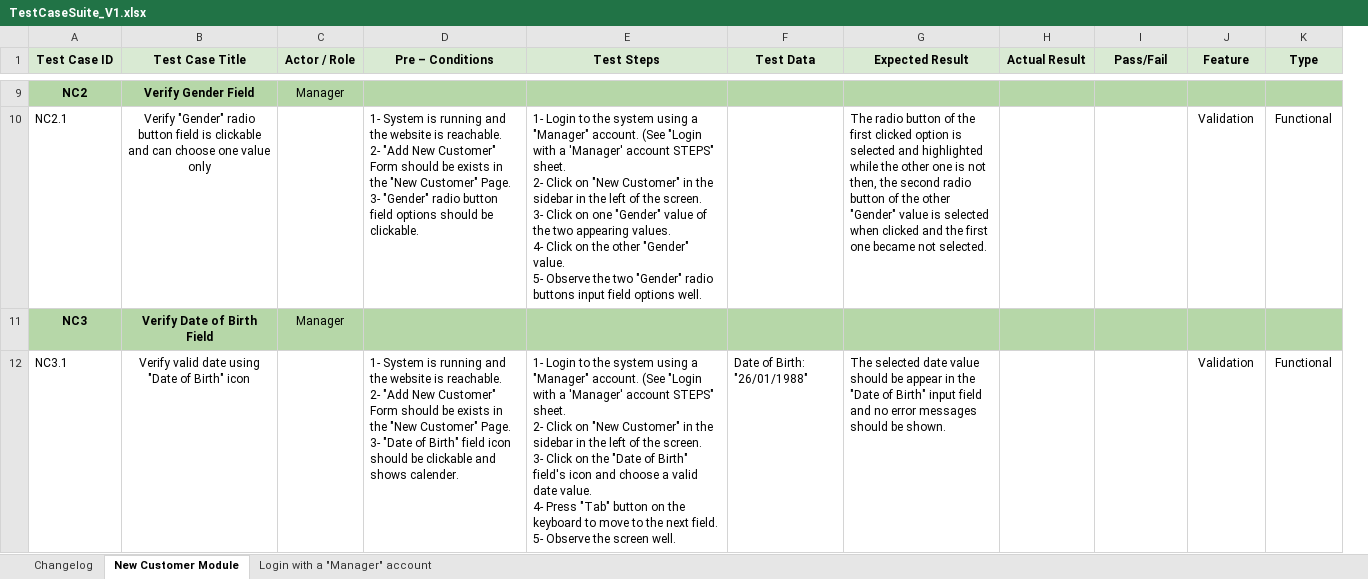
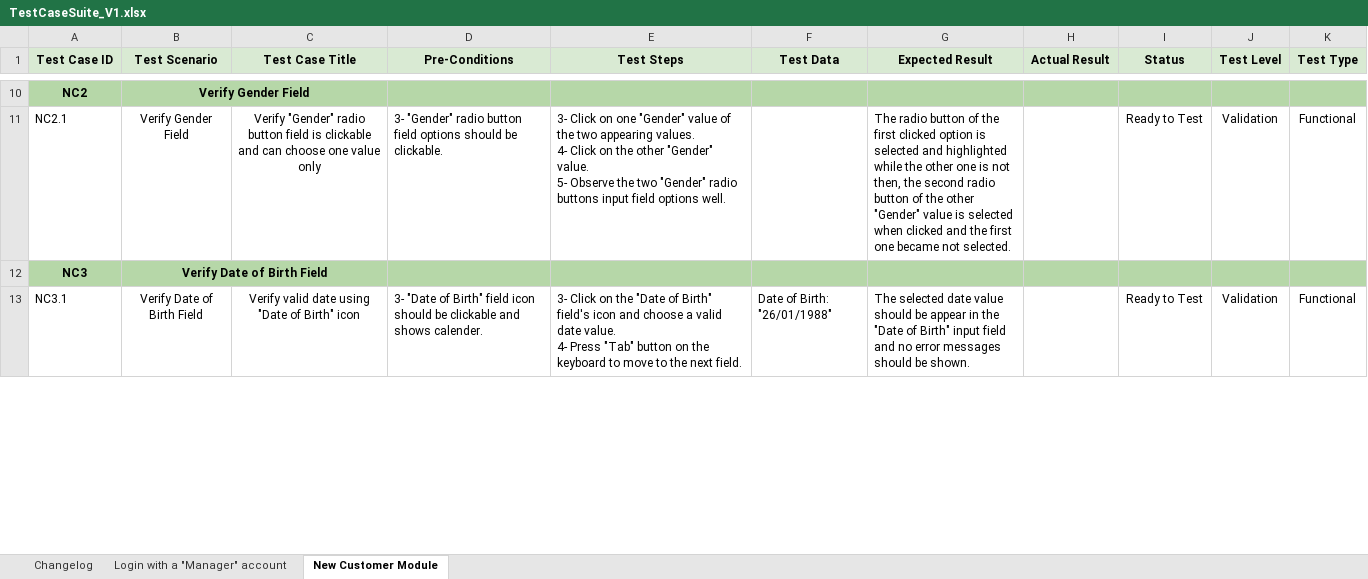
Before and after one commit to jihadowais/Guru99-Banking-Live-Project, an Excel workbook: TestCaseSuite_V1.xlsx, sheet New Customer Module, drawn as a sheet; only a part is shown, gaps mark what is left out; values as stored, in another font and other column widths than the file's, no borders; charts and pictures not drawn; removed rows and columns are numbered as before the commit, all else as after; ↵ is a line break in a cell; the diff covers the shown part only; the diff names each change by its address in the sheet, - before the commit and + after, or states it on an @@ line.

Commit message:
Enhance TestCaseSuite_V1.xlsx structure

```diff
--- a/TestCaseSuite_V1.xlsx (sheet New Customer Module)
+++ b/TestCaseSuite_V1.xlsx (sheet New Customer Module)
@@ sheet tab order changed: Changelog | Login with a "Manager" account | New Customer Module @@
+column B (Test Scenario), rows 10-13: Verify Gender Field | Verify Gender Field | Verify Date of Birth Field | Verify Date of Birth Field
-column C (Actor / Role), rows 9-11: Manager |  | Manager
-D1: Pre – Conditions
+D1: Pre-Conditions
-I1: Pass/Fail
+I1: Status
-J1: Feature
+J1: Test Level
-K1: Type
+K1: Test Type
-C10 (Test Case Title): Verify Gender Field
+C10 (Test Case Title): (empty)
-C10 fill: #B6D7A8
+C10 fill: none
-D11 (Pre-Conditions): 1- System is running and the website is reachable. ↵ 2- "Add New Customer" Form should be exists in the "New Customer" Page. ↵ 3- "Gender"…
+D11 (Pre-Conditions): 3- "Gender"…
-E11 (Test Steps): 1- Login to the system using a "Manager" account. (See "Login with a 'Manager' account STEPS" sheet. ↵ 2- Click on "New Customer" in the sidebar in the left of the screen. ↵ 3- Click…
+E11 (Test Steps): 3- Click…
-I11 (Status): (empty)
+I11 (Status): Ready to Test
-C12 (Test Case Title): Verify Date of Birth Field
+C12 (Test Case Title): (empty)
-C12 fill: #B6D7A8
+C12 fill: none
-D13 (Pre-Conditions): 1- System is running and the website is reachable. ↵ 2- "Add New Customer" Form should be exists in the "New Customer" Page. ↵ 3- "Date…
+D13 (Pre-Conditions): 3- "Date…
-E13 (Test Steps): 1- Login to the system using a "Manager" account. (See "Login with a 'Manager' account STEPS" sheet. ↵ 2- Click on "New Customer" in the sidebar in the left of the screen. ↵ 3- Click on the "Date of Birth" field's icon and choose a valid date value. ↵ 4- Press "Tab" button on the keyboard to move to the next field. ↵ 5- Observe the screen well.
+E13 (Test Steps): 3- Click on the "Date of Birth" field's icon and choose a valid date value. ↵ 4- Press "Tab" button on the keyboard to move to the next field.
-I13 (Status): (empty)
+I13 (Status): Ready to Test
```
Also changed, not shown: 1 added row, 92 edited cells and cell formats elsewhere in this sheet, sheet Changelog, sheet Login with a "Manager" account, charts or pictures.
